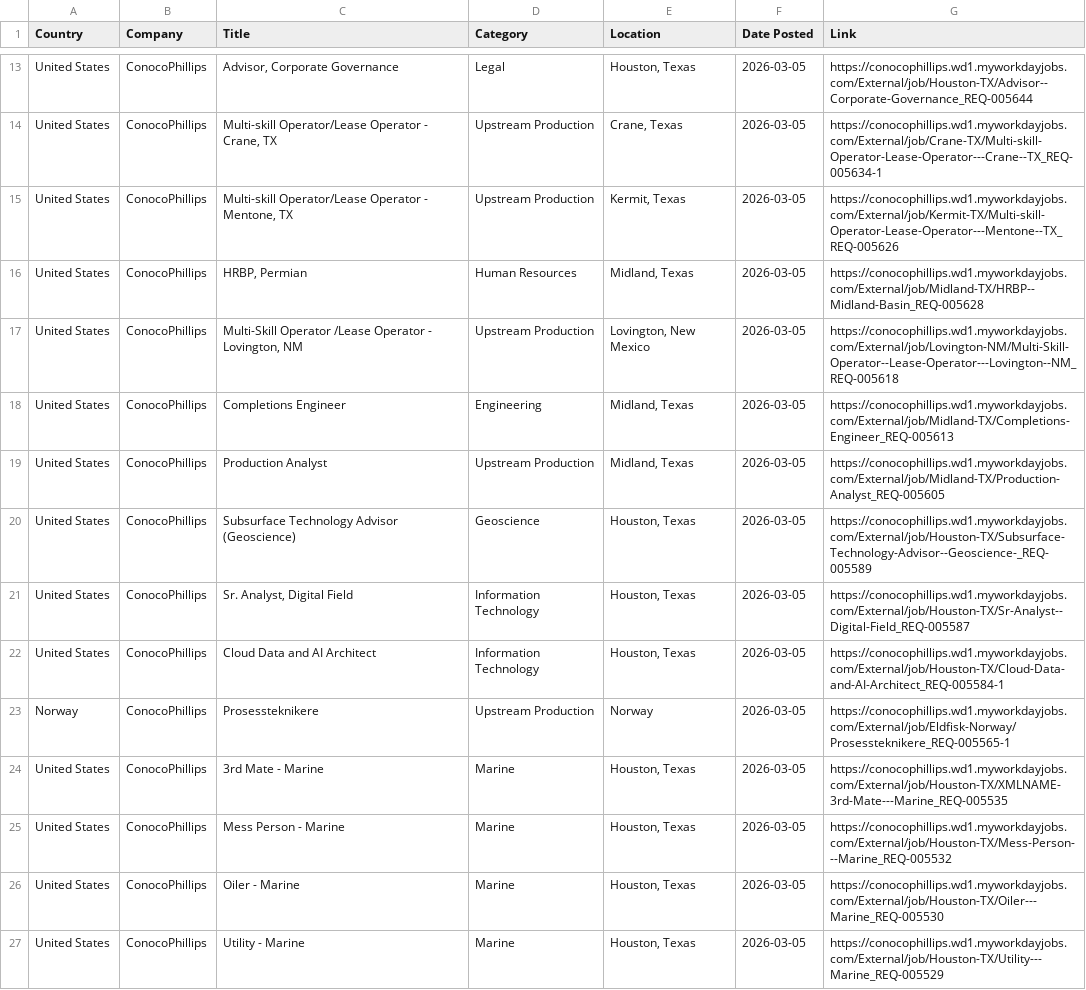
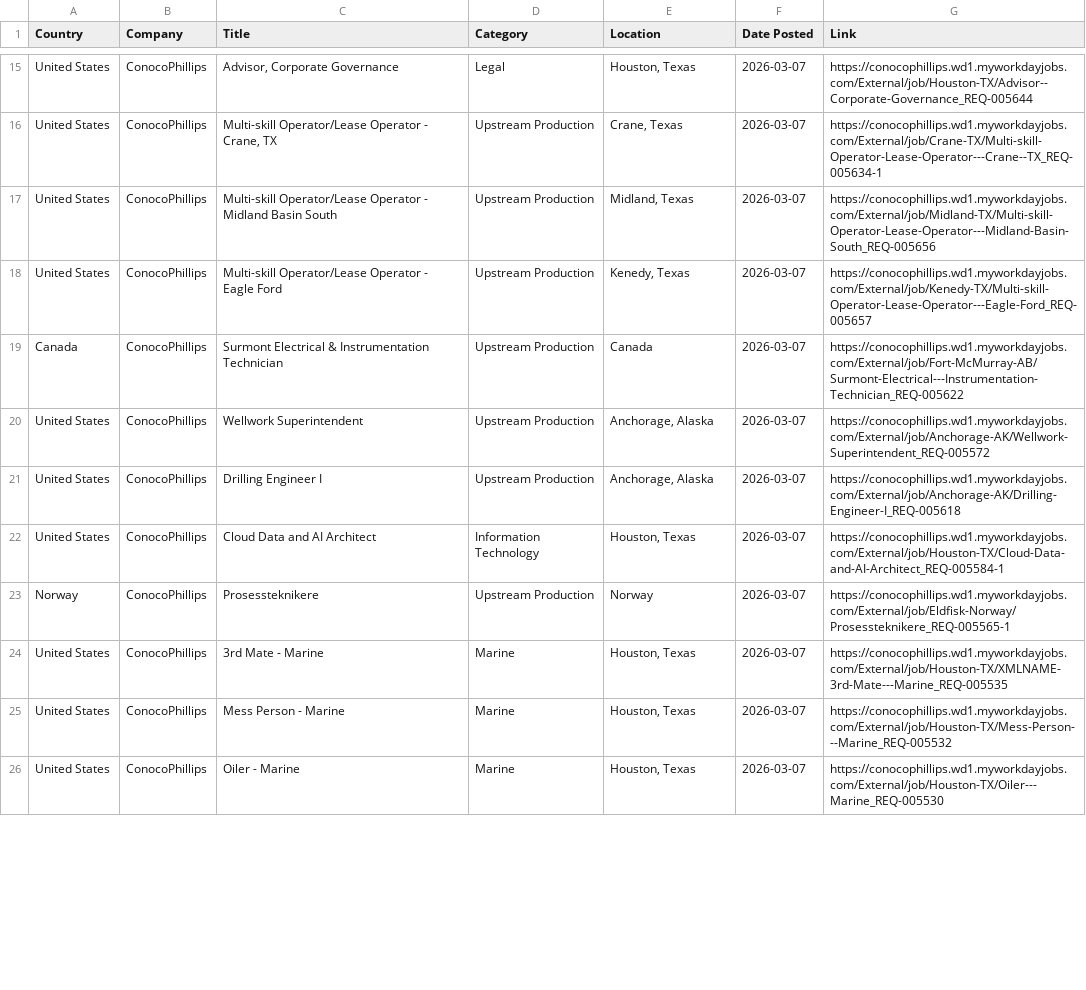
Before and after one commit to illeh69/KerjaAI-oil-gas-me, a CSV file: ConocoPhillips_Jobs.csv, drawn as a sheet; only a part is shown, gaps mark what is left out; removed rows and columns are numbered as before the commit, all else as after; the diff covers the shown part only; the diff names each change by its address in the sheet, - before the commit and + after, or states it on an @@ line.

```diff
--- a/ConocoPhillips_Jobs.csv
+++ b/ConocoPhillips_Jobs.csv
-F15:F17 (Date Posted): 2026-03-05
+F15:F17 (Date Posted): 2026-03-07
-C17 (Title): …Operator - Mentone, TX
+C17 (Title): …Operator - Midland Basin South
-E17 (Location): Kermit, Texas
+E17 (Location): Midland, Texas
-G17 (Link): https://conocophillips.wd1.myworkdayjobs.com/External/job/Kermit-TX/Multi-skill-Operator-Lease-Operator---Mentone--TX_REQ-005626
+G17 (Link): https://conocophillips.wd1.myworkdayjobs.com/External/job/Midland-TX/Multi-skill-Operator-Lease-Operator---Midland-Basin-South_REQ-005656
-row 16: United States | ConocoPhillips | HRBP, Permian | Human Resources | Midland, Texas | 2026-03-05 | https://conocophillips.wd1.myworkdayjobs.com/External/job/Midland-TX/HRBP--Midland-Basin_REQ-005628
-C18 (Title): Multi-Skill Operator /Lease Operator - Lovington, NM
+C18 (Title): Multi-skill Operator/Lease Operator - Eagle Ford
-E18 (Location): Lovington, New Mexico
+E18 (Location): Kenedy, Texas
-F18 (Date Posted): 2026-03-05
+F18 (Date Posted): 2026-03-07
-G18 (Link): https://conocophillips.wd1.myworkdayjobs.com/External/job/Lovington-NM/Multi-Skill-Operator--Lease-Operator---Lovington--NM_REQ-005618
+G18 (Link): https://conocophillips.wd1.myworkdayjobs.com/External/job/Kenedy-TX/Multi-skill-Operator-Lease-Operator---Eagle-Ford_REQ-005657
-row 18: United States | ConocoPhillips | Completions Engineer | Engineering | Midland, Texas | 2026-03-05 | https://conocophillips.wd1.myworkdayjobs.com/External/job/Midland-TX/Completions-Engineer_REQ-005613
+row 19: Canada | ConocoPhillips | Surmont Electrical & Instrumentation Technician | Upstream Production | Canada | 2026-03-07 | https://conocophillips.wd1.myworkdayjobs.com/External/job/Fort-McMurray-AB/Surmont-Electrical---Instrumentation-Technician_REQ-005622
-C20 (Title): Production Analyst
+C20 (Title): Wellwork Superintendent
-E20 (Location): Midland, Texas
+E20 (Location): Anchorage, Alaska
-F20 (Date Posted): 2026-03-05
+F20 (Date Posted): 2026-03-07
-G20 (Link): https://conocophillips.wd1.myworkdayjobs.com/External/job/Midland-TX/Production-Analyst_REQ-005605
+G20 (Link): https://conocophillips.wd1.myworkdayjobs.com/External/job/Anchorage-AK/Wellwork-Superintendent_REQ-005572
-row 20: United States | ConocoPhillips | Subsurface Technology Advisor (Geoscience) | Geoscience | Houston, Texas | 2026-03-05 | https://conocophillips.wd1.myworkdayjobs.com/External/job/Houston-TX/Subsurface-Technology-Advisor--Geoscience-_REQ-005589
-C21 (Title): Sr. Analyst, Digital Field
+C21 (Title): Drilling Engineer I
-D21 (Category): Information Technology
+D21 (Category): Upstream Production
-E21 (Location): Houston, Texas
+E21 (Location): Anchorage, Alaska
-F21:F26 (Date Posted): 2026-03-05
+F21:F26 (Date Posted): 2026-03-07
-G21 (Link): https://conocophillips.wd1.myworkdayjobs.com/External/job/Houston-TX/Sr-Analyst--Digital-Field_REQ-005587
+G21 (Link): https://conocophillips.wd1.myworkdayjobs.com/External/job/Anchorage-AK/Drilling-Engineer-I_REQ-005618
-row 27: United States | ConocoPhillips | Utility - Marine | Marine | Houston, Texas | 2026-03-05 | https://conocophillips.wd1.myworkdayjobs.com/External/job/Houston-TX/Utility---Marine_REQ-005529
```
Also changed, not shown: 4 added rows, 2 removed rows and 17 edited cells elsewhere in this file, 3 other files.
